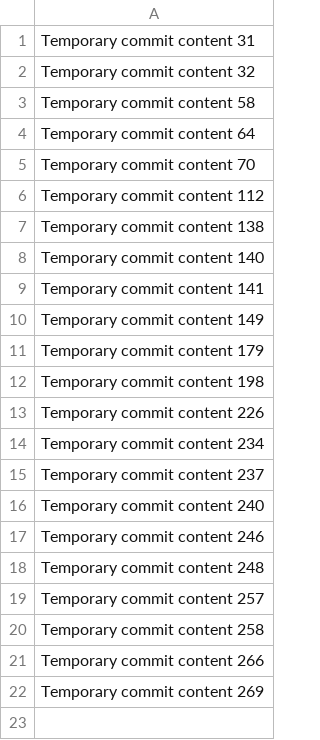
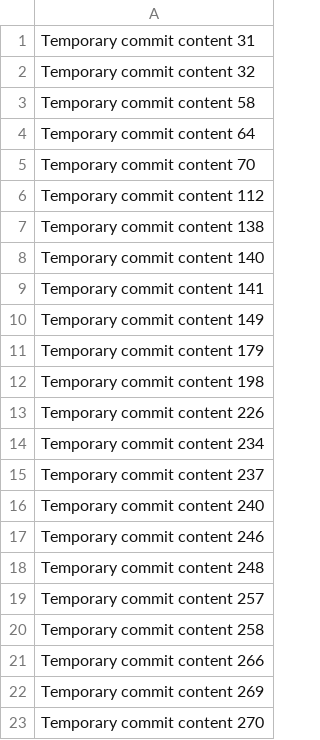
Before and after one commit to evaldezgrime/MindWellness, a CSV file: data.csv, drawn as a sheet; the diff names each change by its address in the sheet, - before the commit and + after, or states it on an @@ line.

```diff
--- a/data.csv
+++ b/data.csv
+row 23: Temporary commit content 270
```
